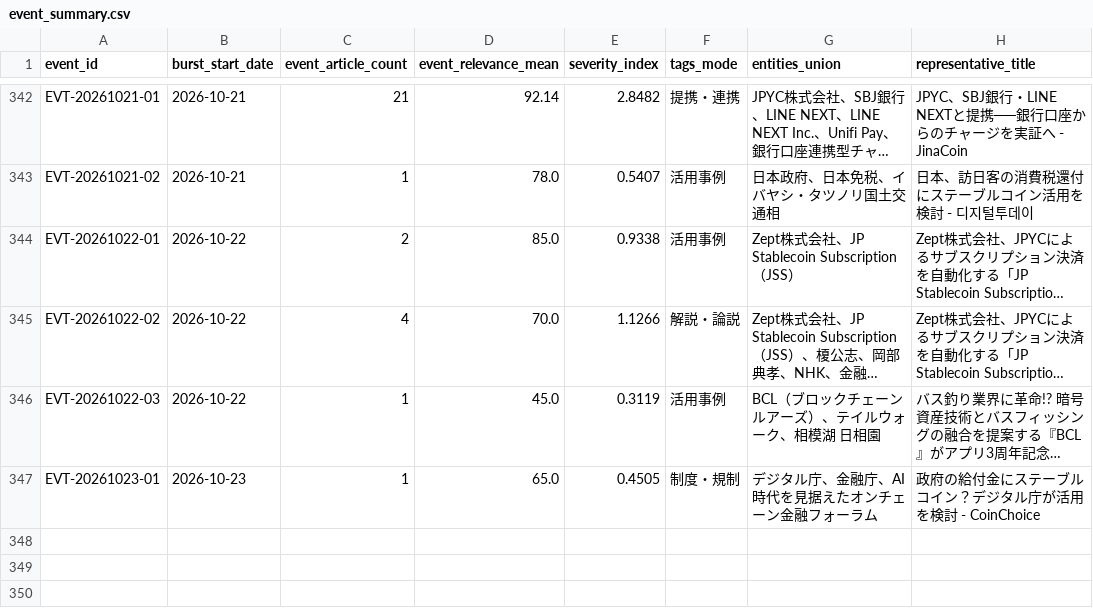
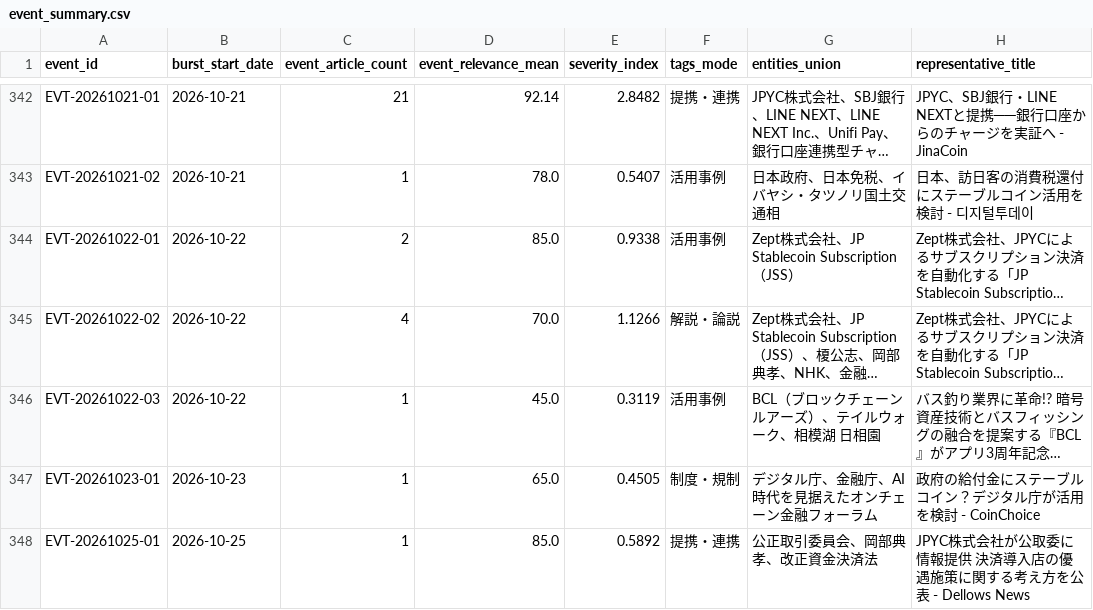
Before and after one commit to matsuno04/jpyc-news-v2, a CSV file: data/event_summary.csv, drawn as a sheet; only a part is shown, gaps mark what is left out; long unchanged cells end in …; the diff names each change by its address in the sheet, - before the commit and + after, or states it on an @@ line.

```diff
--- a/data/event_summary.csv
+++ b/data/event_summary.csv
+row 348: EVT-20261025-01 | 2026-10-25 | 1 | 85.0 | 0.5892 | 提携・連携 | 公正取引委員会、岡部典孝、改正資金決済法 | JPYC株式会社が公取委に情報提供 決済導入店の優遇施策に関する考え方を公表 - Dellows News
```
Also changed, not shown: data/daily_panel.csv, 2 other files.
